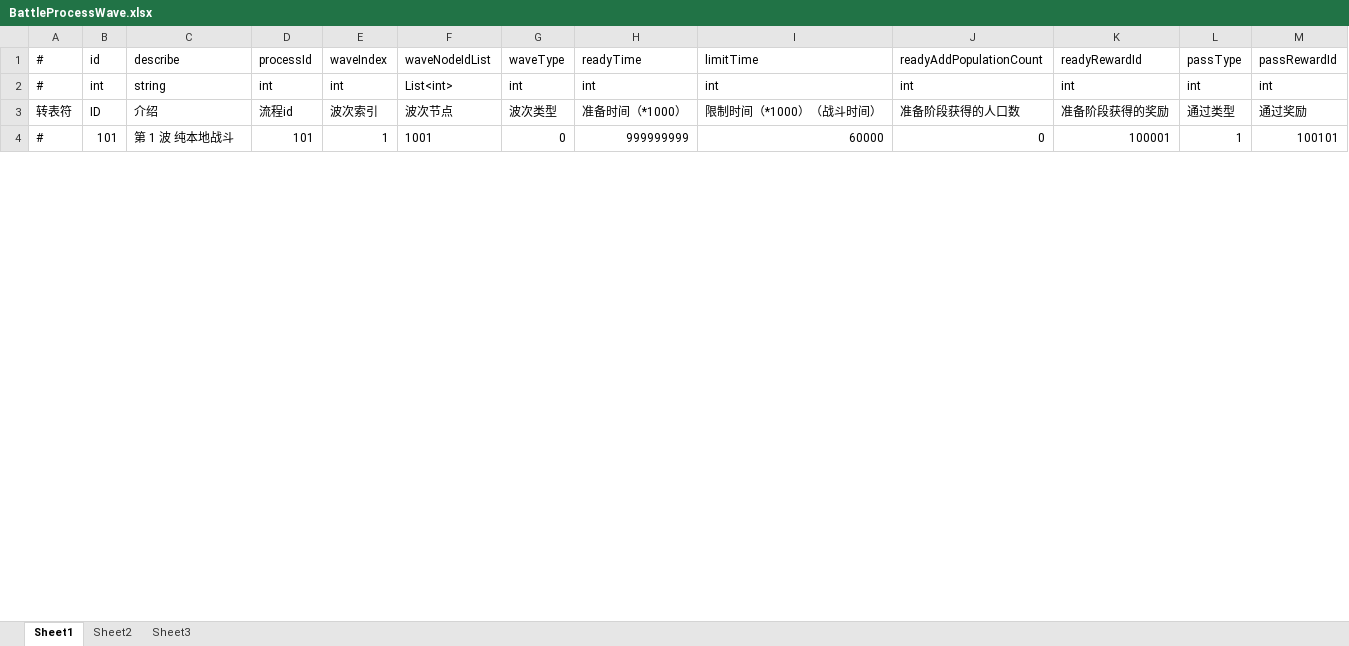
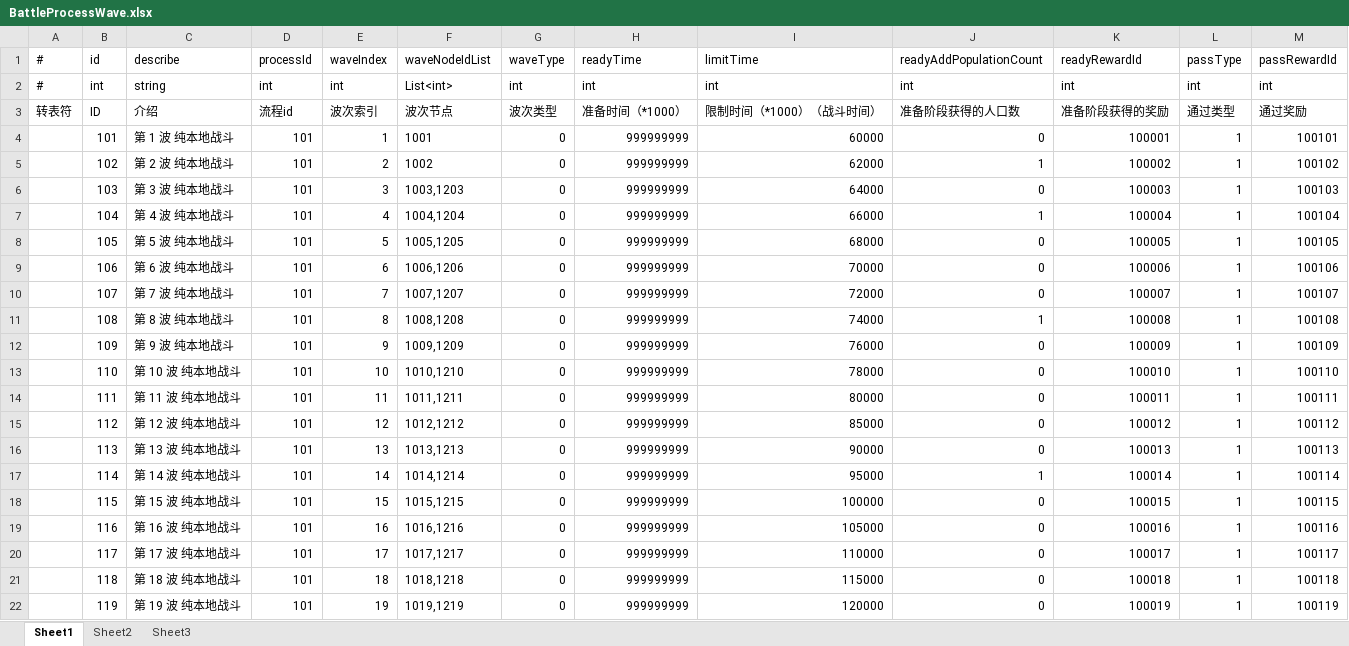
Before and after one commit to thanklzhang/ChainEmber, an Excel workbook: Config/data_config/BattleProcessWave.xlsx, sheet Sheet1, drawn as a sheet; only a part is shown; the shorter side is filled out with more unchanged rows; values as stored, in another font and other column widths than the file's, no borders; the diff covers the shown part only; the diff names each change by its address in the sheet, - before the commit and + after, or states it on an @@ line.

```diff
--- a/Config/data_config/BattleProcessWave.xlsx (sheet Sheet1)
+++ b/Config/data_config/BattleProcessWave.xlsx (sheet Sheet1)
+row 4:  | 101 | 第 1 波 纯本地战斗 | 101 | 1 | 1001 | 0 | 999999999 | 60000 | 0 | 100001 | 1 | 100101
+row 5:  | 102 | 第 2 波 纯本地战斗 | 101 | 2 | 1002 | 0 | 999999999 | 62000 | 1 | 100002 | 1 | 100102
+row 6:  | 103 | 第 3 波 纯本地战斗 | 101 | 3 | 1003,1203 | 0 | 999999999 | 64000 | 0 | 100003 | 1 | 100103
+row 7:  | 104 | 第 4 波 纯本地战斗 | 101 | 4 | 1004,1204 | 0 | 999999999 | 66000 | 1 | 100004 | 1 | 100104
+row 8:  | 105 | 第 5 波 纯本地战斗 | 101 | 5 | 1005,1205 | 0 | 999999999 | 68000 | 0 | 100005 | 1 | 100105
+row 9:  | 106 | 第 6 波 纯本地战斗 | 101 | 6 | 1006,1206 | 0 | 999999999 | 70000 | 0 | 100006 | 1 | 100106
+row 10:  | 107 | 第 7 波 纯本地战斗 | 101 | 7 | 1007,1207 | 0 | 999999999 | 72000 | 0 | 100007 | 1 | 100107
+row 11:  | 108 | 第 8 波 纯本地战斗 | 101 | 8 | 1008,1208 | 0 | 999999999 | 74000 | 1 | 100008 | 1 | 100108
+row 12:  | 109 | 第 9 波 纯本地战斗 | 101 | 9 | 1009,1209 | 0 | 999999999 | 76000 | 0 | 100009 | 1 | 100109
+row 13:  | 110 | 第 10 波 纯本地战斗 | 101 | 10 | 1010,1210 | 0 | 999999999 | 78000 | 0 | 100010 | 1 | 100110
+row 14:  | 111 | 第 11 波 纯本地战斗 | 101 | 11 | 1011,1211 | 0 | 999999999 | 80000 | 0 | 100011 | 1 | 100111
+row 15:  | 112 | 第 12 波 纯本地战斗 | 101 | 12 | 1012,1212 | 0 | 999999999 | 85000 | 0 | 100012 | 1 | 100112
+row 16:  | 113 | 第 13 波 纯本地战斗 | 101 | 13 | 1013,1213 | 0 | 999999999 | 90000 | 0 | 100013 | 1 | 100113
+row 17:  | 114 | 第 14 波 纯本地战斗 | 101 | 14 | 1014,1214 | 0 | 999999999 | 95000 | 1 | 100014 | 1 | 100114
+row 18:  | 115 | 第 15 波 纯本地战斗 | 101 | 15 | 1015,1215 | 0 | 999999999 | 100000 | 0 | 100015 | 1 | 100115
+row 19:  | 116 | 第 16 波 纯本地战斗 | 101 | 16 | 1016,1216 | 0 | 999999999 | 105000 | 0 | 100016 | 1 | 100116
+row 20:  | 117 | 第 17 波 纯本地战斗 | 101 | 17 | 1017,1217 | 0 | 999999999 | 110000 | 0 | 100017 | 1 | 100117
+row 21:  | 118 | 第 18 波 纯本地战斗 | 101 | 18 | 1018,1218 | 0 | 999999999 | 115000 | 0 | 100018 | 1 | 100118
+row 22:  | 119 | 第 19 波 纯本地战斗 | 101 | 19 | 1019,1219 | 0 | 999999999 | 120000 | 0 | 100019 | 1 | 100119
```
Also changed, not shown: 3 added rows, 18 removed rows and 2 edited cells elsewhere in this sheet, Config/data_config/Battle.xlsx, Config/data_config/Item.xlsx, 32 other files.
